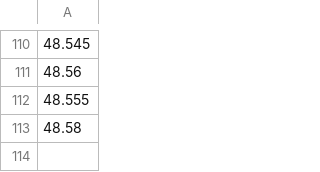
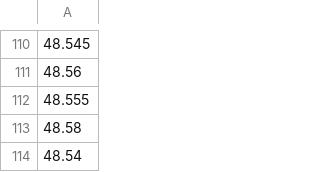
Before and after one commit to romainmenke/stockPriceRecorder, a CSV file: kbc.csv, drawn as a sheet; only a part is shown, gaps mark what is left out.

Commit message:
update

```diff
--- a/kbc.csv
+++ b/kbc.csv
@@ -113 +113,2 @@
 48.58
+48.54
```
